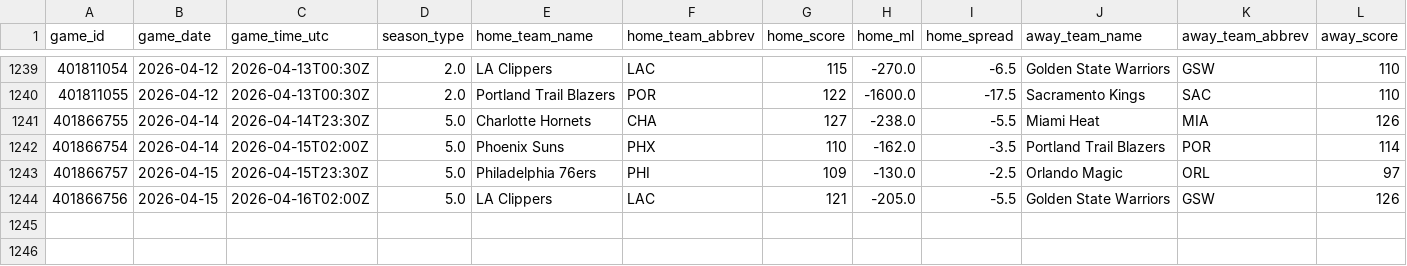
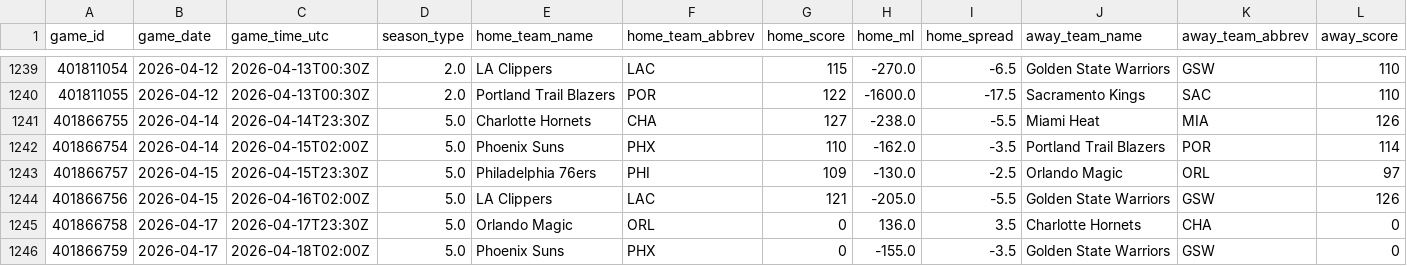
Before and after one commit to oliver-monday/NBAgent, a CSV file: data/nba_master.csv, drawn as a sheet; only a part is shown, gaps mark what is left out; rows hold the shown columns only; the diff names each change by its address in the sheet, - before the commit and + after, or states it on an @@ line.

```diff
--- a/data/nba_master.csv
+++ b/data/nba_master.csv
+row 1245: 401866758 | 2026-04-17 | 2026-04-17T23:30Z | 5.0 | Orlando Magic | ORL | 0 | 136.0 | 3.5 | Charlotte Hornets | CHA | 0
+row 1246: 401866759 | 2026-04-17 | 2026-04-18T02:00Z | 5.0 | Phoenix Suns | PHX | 0 | -155.0 | -3.5 | Golden State Warriors | GSW | 0
```
Also changed, not shown: 2 other files.
